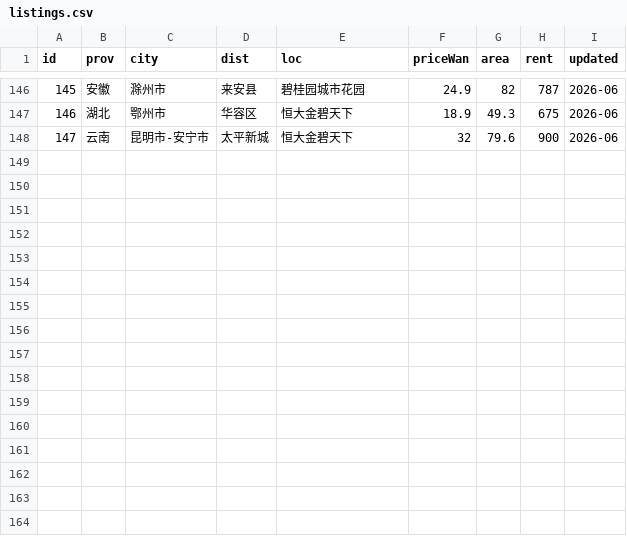
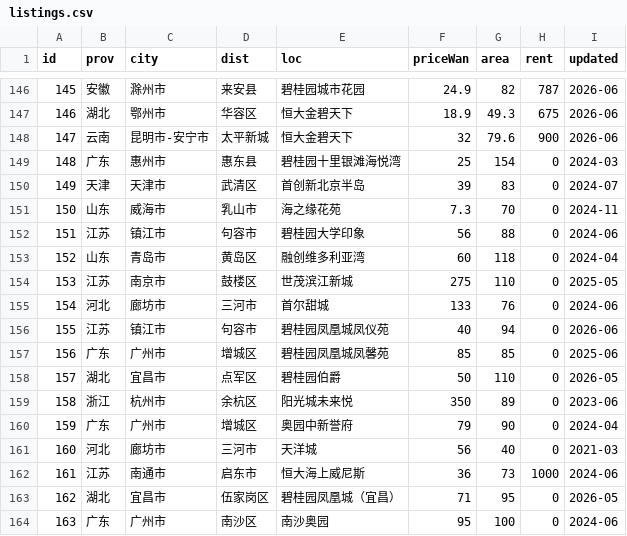
Before and after one commit to QROST/qrost.github.io, a CSV file: demos/china-housing/data/listings.csv, drawn as a sheet; only a part is shown, gaps mark what is left out.

Commit message:
china-housing: +16 crashed-developer listings (暴雷腰斩盘) — 天津 + dedup vs 主库 + hazard synth
知名开发商(恒大/碧桂园/融创/世茂/奥园/阳光城/首创等)暴雷后二手腰斩盘，
6 路并行调研 cite-or-null 取证，每条带来源 URL，provenance 存 data/research/。

- 新增 16 套(id 148-163)；去重砍掉富力湾/海花岛(主库 #68/#121 已有更便宜版本)
- 天津(唯一新直辖市)三处接入: PROV_FULL + PROVINCE_HAZARDS + PROVINCE_HEATING
- hazard-merge 逐盘合成(海岸台风/风暴潮 × 内陆地质灾害物理降尺度)
- 16 套 15 隐藏(>20万或>5000元/㎡)+ 海之缘花苑(7.3万)可见 → hero 122→123 套
- 碧桂园凤凰城(宜昌) 加城市消歧(避免与黔南#96 同名)
- SOP 加入库前去重预检步骤(§1 + 最小闭环)

```diff
--- a/demos/china-housing/data/listings.csv
+++ b/demos/china-housing/data/listings.csv
@@ -148 +148,17 @@ id,prov,city,dist,loc,priceWan,area,rent,updated
 147,云南,昆明市-安宁市,太平新城,恒大金碧天下,32,79.6,900,2026-06
+148,广东,惠州市,惠东县,碧桂园十里银滩海悦湾,25,154,0,2024-03
+149,天津,天津市,武清区,首创新北京半岛,39,83,0,2024-07
+150,山东,威海市,乳山市,海之缘花苑,7.3,70,0,2024-11
+151,江苏,镇江市,句容市,碧桂园大学印象,56,88,0,2024-06
+152,山东,青岛市,黄岛区,融创维多利亚湾,60,118,0,2024-04
+153,江苏,南京市,鼓楼区,世茂滨江新城,275,110,0,2025-05
+154,河北,廊坊市,三河市,首尔甜城,133,76,0,2024-06
+155,江苏,镇江市,句容市,碧桂园凤凰城凤仪苑,40,94,0,2026-06
+156,广东,广州市,增城区,碧桂园凤凰城凤馨苑,85,85,0,2025-06
+157,湖北,宜昌市,点军区,碧桂园伯爵,50,110,0,2026-05
+158,浙江,杭州市,余杭区,阳光城未来悦,350,89,0,2023-06
+159,广东,广州市,增城区,奥园中新誉府,79,90,0,2024-04
+160,河北,廊坊市,三河市,天洋城,56,40,0,2021-03
+161,江苏,南通市,启东市,恒大海上威尼斯,36,73,1000,2024-06
+162,湖北,宜昌市,伍家岗区,碧桂园凤凰城（宜昌）,71,95,0,2026-05
+163,广东,广州市,南沙区,南沙奥园,95,100,0,2024-06
```
Also changed, not shown: 14 other files.
